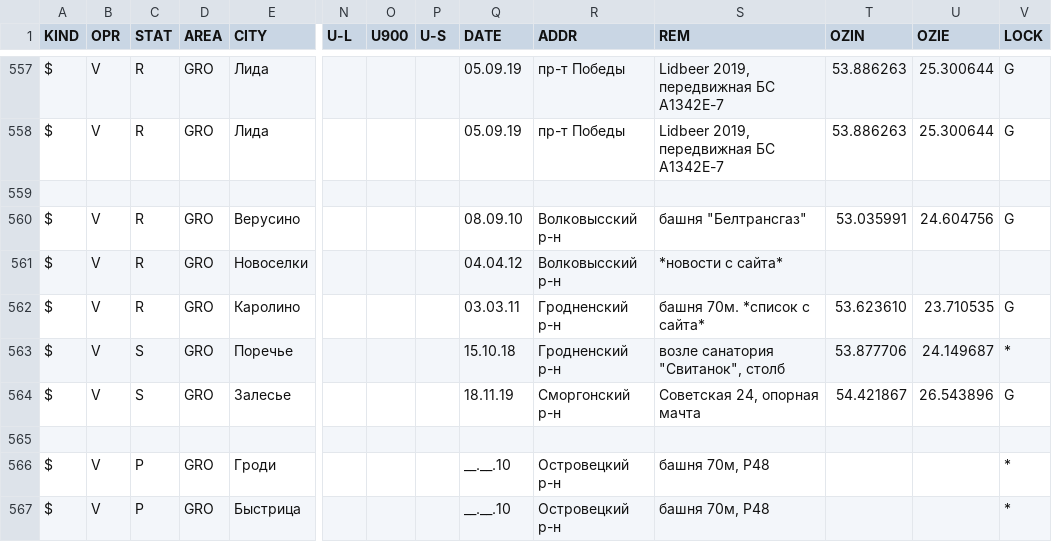
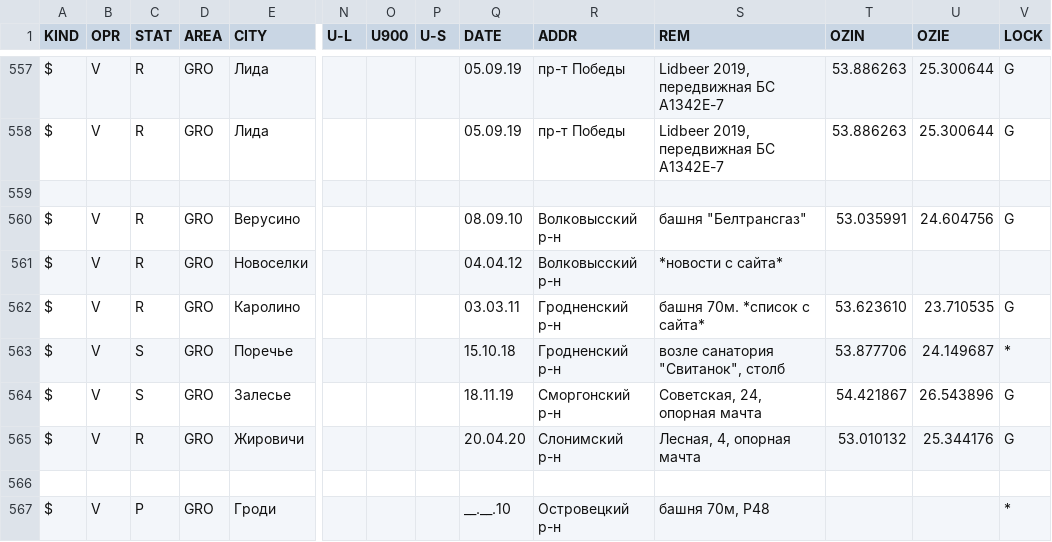
Before and after one commit to BYCellDatabase/csv, a CSV file: Velcom/Grodno.csv, drawn as a sheet; only a part is shown, gaps mark what is left out; the shorter side is filled out with more unchanged rows; rows hold the shown columns only; the diff names each change by its address in the sheet, - before the commit and + after, or states it on an @@ line.

Commit message:
2 files | M Velcom/Grodno.csv, M life/Grodno.csv

```diff
--- a/Velcom/Grodno.csv
+++ b/Velcom/Grodno.csv
-S564 (REM): Советская 24, опорная мачта
+S564 (REM): Советская, 24, опорная мачта
+row 565: $ | V | R | GRO | Жировичи |  |  |  | 20.04.20 | Слонимский р-н | Лесная, 4, опорная мачта | 53.010132 | 25.344176 | G
```
Also changed, not shown: life/Grodno.csv.
